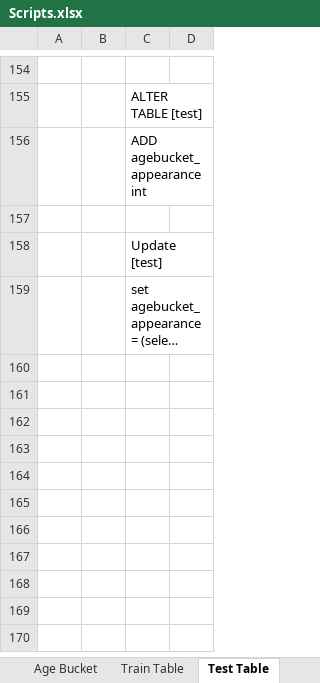
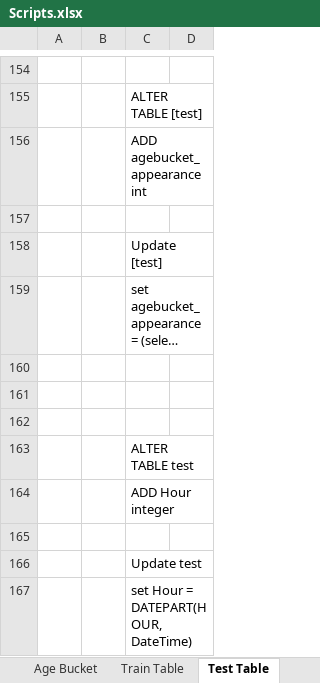
Before and after one commit to mbhiggins/Sheltered-Animal-Outcomes, an Excel workbook: Scripts.xlsx, sheet Test Table, drawn as a sheet; only a part is shown, gaps mark what is left out; long unchanged cells end in …; values as stored, in another font and other column widths than the file's, no borders; the diff names each change by its address in the sheet, - before the commit and + after, or states it on an @@ line.

Commit message:
Updated with Additional scripts
Fields were added for the train and test table. A lot of the fields were recreated to take the combination of train and test into account. A 2 step training period was added as well.

```diff
--- a/Scripts.xlsx (sheet Test Table)
+++ b/Scripts.xlsx (sheet Test Table)
+row 160: (empty)
+row 161: (empty)
+row 162: (empty)
+row 163:  |  | ALTER TABLE test
+row 164:  |  | ADD Hour integer
+row 165: (empty)
+row 166:  |  | Update test
+row 167:  |  | set Hour = DATEPART(HOUR, DateTime)
```
Also changed, not shown: sheet Train Table, other sheet tabs.
